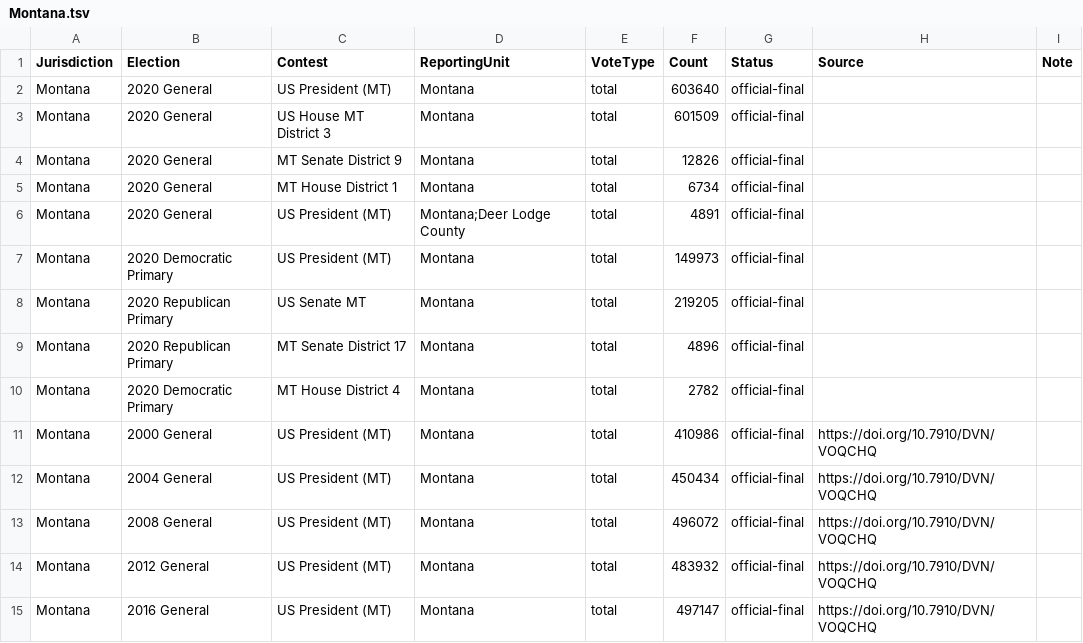
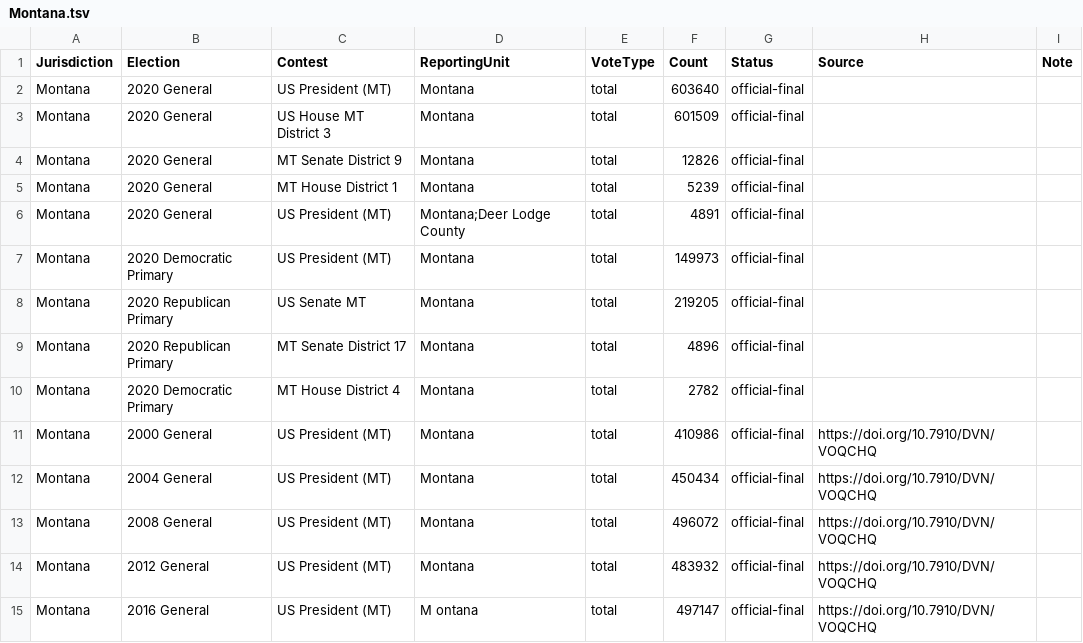
Before and after one commit to ElectionDataAnalysis/electiondata, a TSV file: src/reference_results/Montana.tsv, drawn as a sheet.

```diff
--- a/src/reference_results/Montana.tsv
+++ b/src/reference_results/Montana.tsv
@@ -4,3 +4,3 @@ Montana	2020 General	US House MT District 3	Montana	total	601509	official-final
 Montana	2020 General	MT Senate District 9	Montana	total	12826	official-final		
-Montana	2020 General	MT House District 1	Montana	total	6734	official-final		
+Montana	2020 General	MT House District 1	Montana	total	5239	official-final
 Montana	2020 General	US President (MT)	Montana;Deer Lodge County	total	4891	official-final		
@@ -14,2 +14,2 @@ Montana	2008 General	US President (MT)	Montana	total	496072	official-final	https
 Montana	2012 General	US President (MT)	Montana	total	483932	official-final	https://doi.org/10.7910/DVN/VOQCHQ	
-Montana	2016 General	US President (MT)	Montana	total	497147	official-final	https://doi.org/10.7910/DVN/VOQCHQ	
+Montana	2016 General	US President (MT)	M ontana	total	497147	official-final	https://doi.org/10.7910/DVN/VOQCHQ
```
Also changed, not shown: 2 other files.
